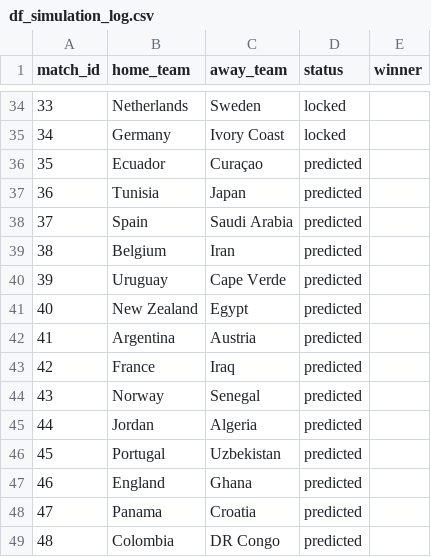
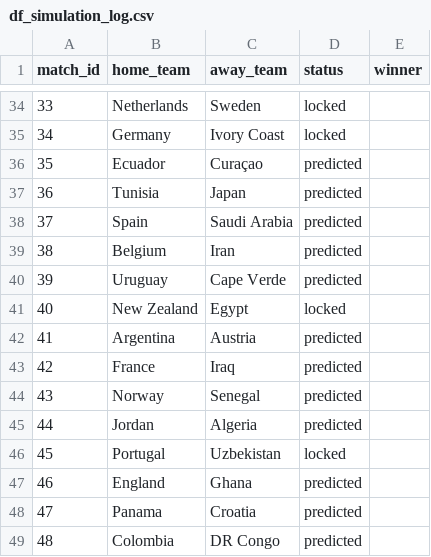
Before and after one commit to Speakful/wc2026-predictor, a CSV file: data/processed/df_simulation_log.csv, drawn as a sheet; only a part is shown, gaps mark what is left out; the diff covers the shown part only.

```diff
--- a/data/processed/df_simulation_log.csv
+++ b/data/processed/df_simulation_log.csv
@@ -40,3 +40,3 @@ match_id,home_team,away_team,status,winner
 39,Uruguay,Cape Verde,predicted,
-40,New Zealand,Egypt,predicted,
+40,New Zealand,Egypt,locked,
 41,Argentina,Austria,predicted,
@@ -45,3 +45,3 @@ match_id,home_team,away_team,status,winner
 44,Jordan,Algeria,predicted,
-45,Portugal,Uzbekistan,predicted,
+45,Portugal,Uzbekistan,locked,
 46,England,Ghana,predicted,
```
Also changed, not shown: 64 edited cells elsewhere in this file, data/processed/df_bracket_positions.csv, data/processed/df_simulation_results.csv, 2 other files.
